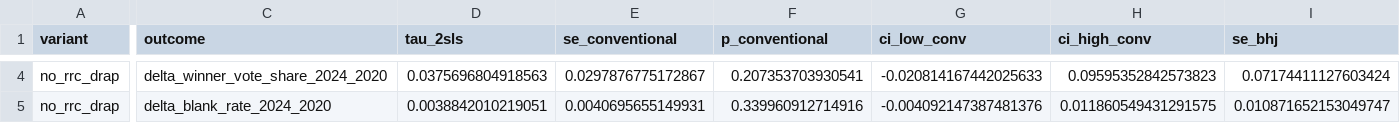
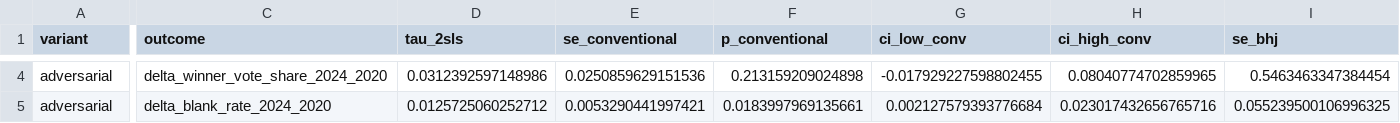
Before and after one commit to moraisnara/judicialization, a CSV file: output/tables/regressions/exposure_robust_se.csv, drawn as a sheet; only a part is shown, gaps mark what is left out; the diff covers the shown part only; the diff names each change by its address in the sheet, - before the commit and + after, or states it on an @@ line.

Commit message:
Update adversarial filter pipeline: class+subject-level exclusions
Replace topic-family MAIN_FAMILIES filter with two-level DROP_CLASSES +
DROP_SUBJECTS filter in 02_bartik_inputs.py. Administrative/procedural
classes (RCand, PCE, etc.) excluded at build stage; adversarial lawsuits
now span 215 subjects across 4,077 municipalities (246k cases).

- 02_bartik_inputs.py: DROP_CLASSES (42 codes) + DROP_SUBJECTS (18 codes)
- 03_overid_liml.R: updated variable names, removed stale RRC/DRAP exclusion
- 05_rotemberg_weights.py: fixed Zd denominator to use sum(z_k) for correct
  GPS alpha (sum = 1.0); removed stale EXCLUDE_RRC_DRAP logic
- 10_shift_descriptives.py: updated to use bartik_iv_2020_2024
- 11_exposure_robust_se.py: updated variant name to adversarial
- 01_figures_descriptive.py: rewritten to compute family composition from
  zona_lawsuit_panel + adversarial filter; removed stale missing-file deps
- 02_figures_causal.R: updated column names (state->SG_UF) and variable names
- run_all.py: removed 03_shift_share_diagnostics.py and 04_shift_share_maps.R

Results: F=19.6; J-test p>0.84 (GPS share exogeneity); K=215 topics;
HHI(Rotemberg)=0.34; K_eff=3.0; BHJ/SE ratio 10-22x.

```diff
--- a/output/tables/regressions/exposure_robust_se.csv
+++ b/output/tables/regressions/exposure_robust_se.csv
-A4:A5 (variant): no_rrc_drap
+A4:A5 (variant): adversarial
-D4 (tau_2sls): 0.0375696804918563
+D4 (tau_2sls): 0.0312392597148986
-E4 (se_conventional): 0.0297876775172867
+E4 (se_conventional): 0.0250859629151536
-F4 (p_conventional): 0.207353703930541
+F4 (p_conventional): 0.213159209024898
-G4 (ci_low_conv): -0.020814167442025633
+G4 (ci_low_conv): -0.017929227598802455
-H4 (ci_high_conv): 0.09595352842573823
+H4 (ci_high_conv): 0.08040774702859965
-I4 (se_bhj): 0.07174411127603424
+I4 (se_bhj): 0.5463463347384454
-D5 (tau_2sls): 0.0038842010219051
+D5 (tau_2sls): 0.0125725060252712
-E5 (se_conventional): 0.0040695655149931
+E5 (se_conventional): 0.0053290441997421
-F5 (p_conventional): 0.339960912714916
+F5 (p_conventional): 0.0183997969135661
-G5 (ci_low_conv): -0.004092147387481376
+G5 (ci_low_conv): 0.002127579393776684
-H5 (ci_high_conv): 0.011860549431291575
+H5 (ci_high_conv): 0.023017432656765716
-I5 (se_bhj): 0.010871652153049747
+I5 (se_bhj): 0.055239500106996325
```
Also changed, not shown: 54 edited cells elsewhere in this file, output/tables/descriptives/gps_balance_tests.csv, output/tables/regressions/executive_margin_first_stage_fixest.csv, 40 other files.
